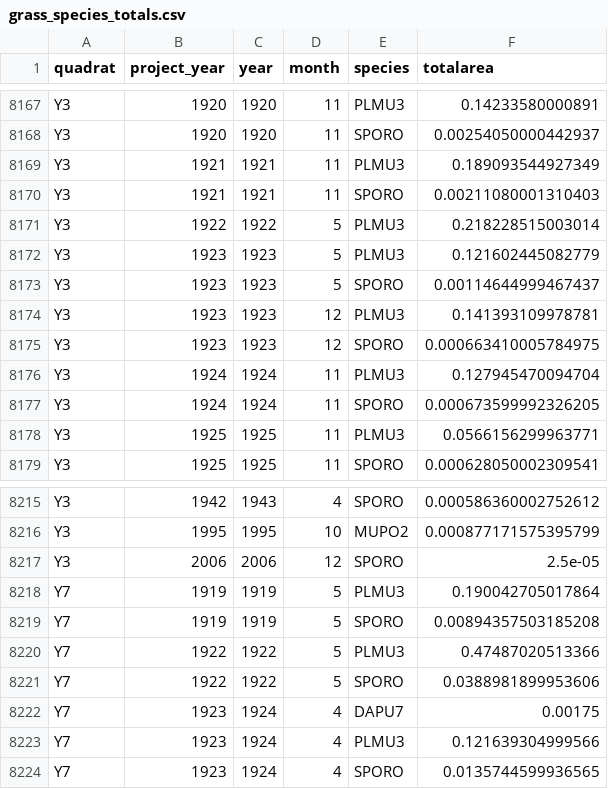
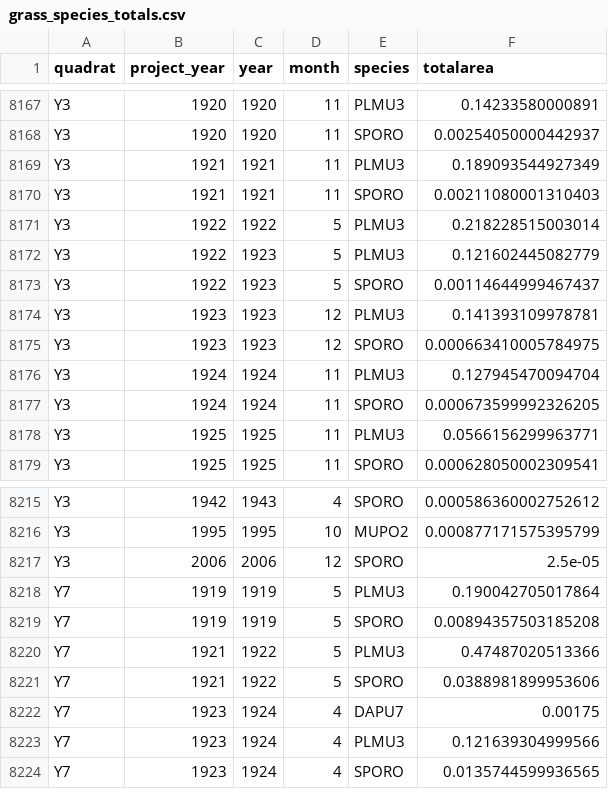
Before and after one commit to emchristensen/JRN_quadrat_timeseries, a CSV file: data/grass_species_totals.csv, drawn as a sheet; only a part is shown, gaps mark what is left out.

```diff
--- a/data/grass_species_totals.csv
+++ b/data/grass_species_totals.csv
@@ -8171,4 +8171,4 @@
 "Y3","1922",1922,5,"PLMU3",0.218228515003014
-"Y3","1923",1923,5,"PLMU3",0.121602445082779
-"Y3","1923",1923,5,"SPORO",0.00114644999467437
+"Y3","1922",1923,5,"PLMU3",0.121602445082779
+"Y3","1922",1923,5,"SPORO",0.00114644999467437
 "Y3","1923",1923,12,"PLMU3",0.141393109978781
@@ -8219,4 +8219,4 @@
 "Y7","1919",1919,5,"SPORO",0.00894357503185208
-"Y7","1922",1922,5,"PLMU3",0.47487020513366
-"Y7","1922",1922,5,"SPORO",0.0388981899953606
+"Y7","1921",1922,5,"PLMU3",0.47487020513366
+"Y7","1921",1922,5,"SPORO",0.0388981899953606
 "Y7","1923",1924,4,"DAPU7",0.00175
```
Also changed, not shown: data/all_species_counts_cover.csv, data/quadrat_veg.csv.
